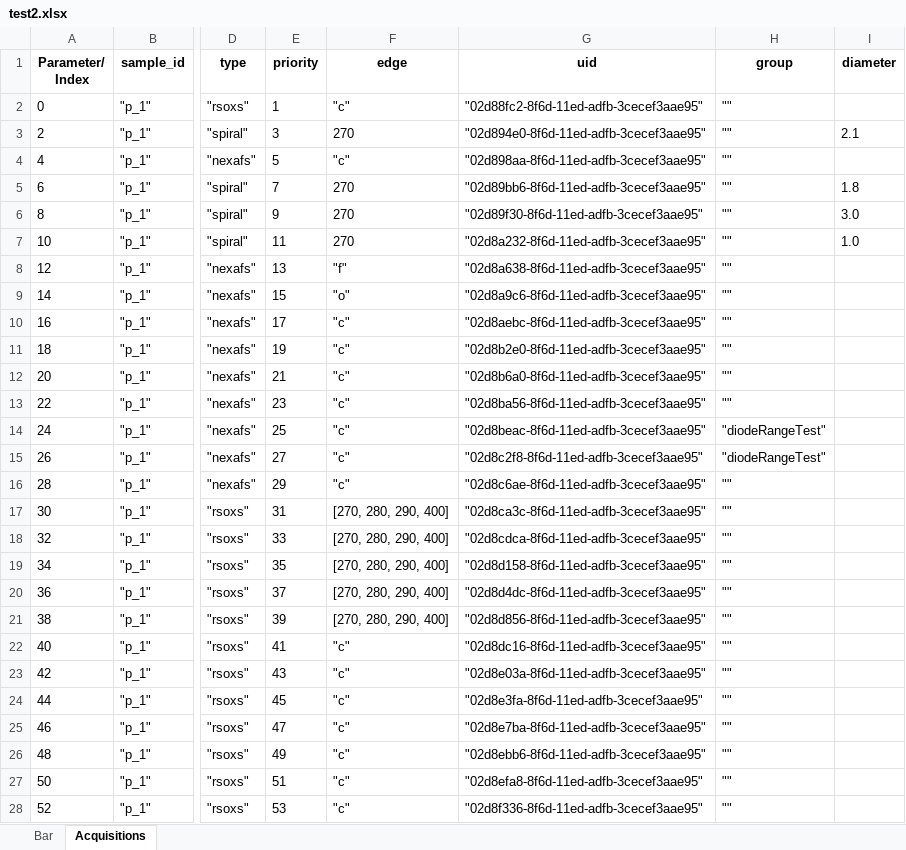
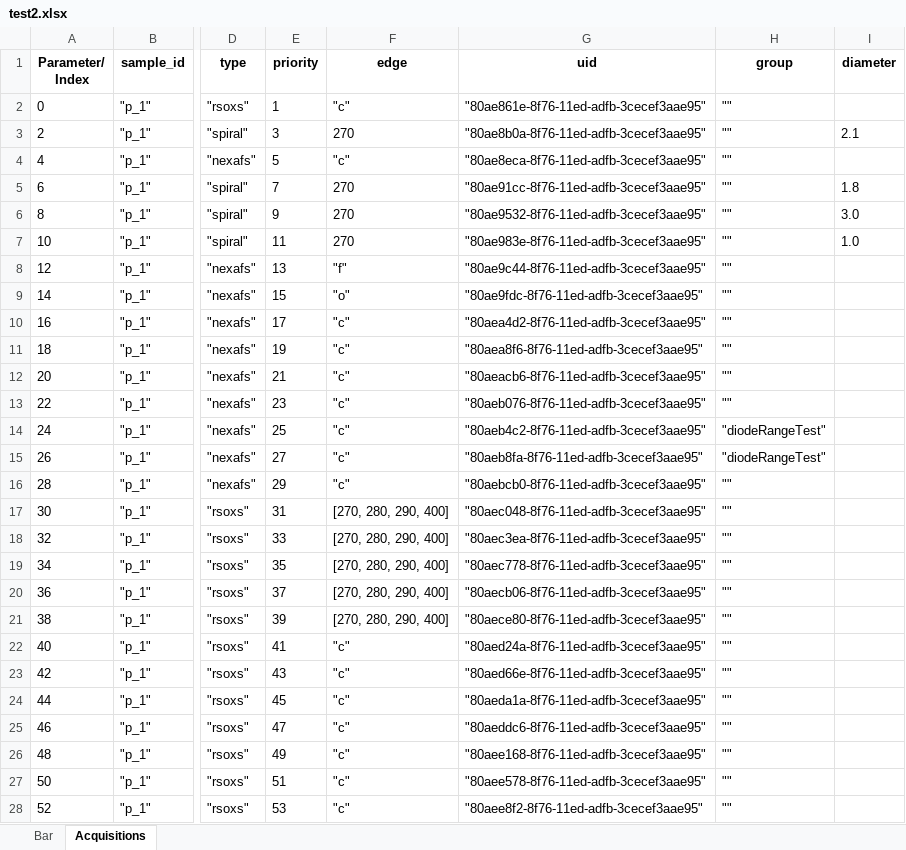
Before and after one commit to NSLS-II-SST/rsoxs_workflow, an Excel workbook: example/test2.xlsx, sheet Acquisitions, drawn as a sheet; only a part is shown, gaps mark what is left out; values as stored, in another font and other column widths than the file's, no borders; the diff covers the shown part only; the diff names each change by its address in the sheet, - before the commit and + after, or states it on an @@ line.

```diff
--- a/example/test2.xlsx (sheet Acquisitions)
+++ b/example/test2.xlsx (sheet Acquisitions)
-G2 (uid): "02d88fc2-8f6d-11ed-adfb-3cecef3aae95"
+G2 (uid): "80ae861e-8f76-11ed-adfb-3cecef3aae95"
-G3 (uid): "02d894e0-8f6d-11ed-adfb-3cecef3aae95"
+G3 (uid): "80ae8b0a-8f76-11ed-adfb-3cecef3aae95"
-G4 (uid): "02d898aa-8f6d-11ed-adfb-3cecef3aae95"
+G4 (uid): "80ae8eca-8f76-11ed-adfb-3cecef3aae95"
-G5 (uid): "02d89bb6-8f6d-11ed-adfb-3cecef3aae95"
+G5 (uid): "80ae91cc-8f76-11ed-adfb-3cecef3aae95"
-G6 (uid): "02d89f30-8f6d-11ed-adfb-3cecef3aae95"
+G6 (uid): "80ae9532-8f76-11ed-adfb-3cecef3aae95"
-G7 (uid): "02d8a232-8f6d-11ed-adfb-3cecef3aae95"
+G7 (uid): "80ae983e-8f76-11ed-adfb-3cecef3aae95"
-G8 (uid): "02d8a638-8f6d-11ed-adfb-3cecef3aae95"
+G8 (uid): "80ae9c44-8f76-11ed-adfb-3cecef3aae95"
-G9 (uid): "02d8a9c6-8f6d-11ed-adfb-3cecef3aae95"
+G9 (uid): "80ae9fdc-8f76-11ed-adfb-3cecef3aae95"
-G10 (uid): "02d8aebc-8f6d-11ed-adfb-3cecef3aae95"
+G10 (uid): "80aea4d2-8f76-11ed-adfb-3cecef3aae95"
-G11 (uid): "02d8b2e0-8f6d-11ed-adfb-3cecef3aae95"
+G11 (uid): "80aea8f6-8f76-11ed-adfb-3cecef3aae95"
-G12 (uid): "02d8b6a0-8f6d-11ed-adfb-3cecef3aae95"
+G12 (uid): "80aeacb6-8f76-11ed-adfb-3cecef3aae95"
-G13 (uid): "02d8ba56-8f6d-11ed-adfb-3cecef3aae95"
+G13 (uid): "80aeb076-8f76-11ed-adfb-3cecef3aae95"
-G14 (uid): "02d8beac-8f6d-11ed-adfb-3cecef3aae95"
+G14 (uid): "80aeb4c2-8f76-11ed-adfb-3cecef3aae95"
-G15 (uid): "02d8c2f8-8f6d-11ed-adfb-3cecef3aae95"
+G15 (uid): "80aeb8fa-8f76-11ed-adfb-3cecef3aae95"
-G16 (uid): "02d8c6ae-8f6d-11ed-adfb-3cecef3aae95"
+G16 (uid): "80aebcb0-8f76-11ed-adfb-3cecef3aae95"
-G17 (uid): "02d8ca3c-8f6d-11ed-adfb-3cecef3aae95"
+G17 (uid): "80aec048-8f76-11ed-adfb-3cecef3aae95"
-G18 (uid): "02d8cdca-8f6d-11ed-adfb-3cecef3aae95"
+G18 (uid): "80aec3ea-8f76-11ed-adfb-3cecef3aae95"
-G19 (uid): "02d8d158-8f6d-11ed-adfb-3cecef3aae95"
+G19 (uid): "80aec778-8f76-11ed-adfb-3cecef3aae95"
-G20 (uid): "02d8d4dc-8f6d-11ed-adfb-3cecef3aae95"
+G20 (uid): "80aecb06-8f76-11ed-adfb-3cecef3aae95"
-G21 (uid): "02d8d856-8f6d-11ed-adfb-3cecef3aae95"
+G21 (uid): "80aece80-8f76-11ed-adfb-3cecef3aae95"
-G22 (uid): "02d8dc16-8f6d-11ed-adfb-3cecef3aae95"
+G22 (uid): "80aed24a-8f76-11ed-adfb-3cecef3aae95"
-G23 (uid): "02d8e03a-8f6d-11ed-adfb-3cecef3aae95"
+G23 (uid): "80aed66e-8f76-11ed-adfb-3cecef3aae95"
-G24 (uid): "02d8e3fa-8f6d-11ed-adfb-3cecef3aae95"
+G24 (uid): "80aeda1a-8f76-11ed-adfb-3cecef3aae95"
-G25 (uid): "02d8e7ba-8f6d-11ed-adfb-3cecef3aae95"
+G25 (uid): "80aeddc6-8f76-11ed-adfb-3cecef3aae95"
-G26 (uid): "02d8ebb6-8f6d-11ed-adfb-3cecef3aae95"
+G26 (uid): "80aee168-8f76-11ed-adfb-3cecef3aae95"
-G27 (uid): "02d8efa8-8f6d-11ed-adfb-3cecef3aae95"
+G27 (uid): "80aee578-8f76-11ed-adfb-3cecef3aae95"
-G28 (uid): "02d8f336-8f6d-11ed-adfb-3cecef3aae95"
+G28 (uid): "80aee8f2-8f76-11ed-adfb-3cecef3aae95"
```
Also changed, not shown: 41 edited cells elsewhere in this sheet, 1 other file.
